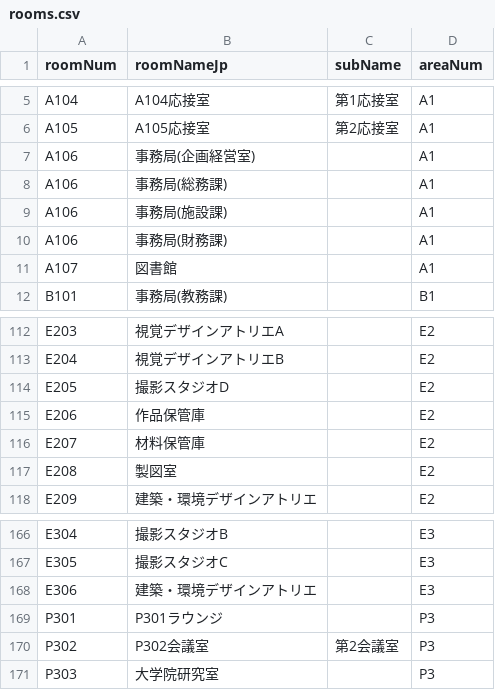
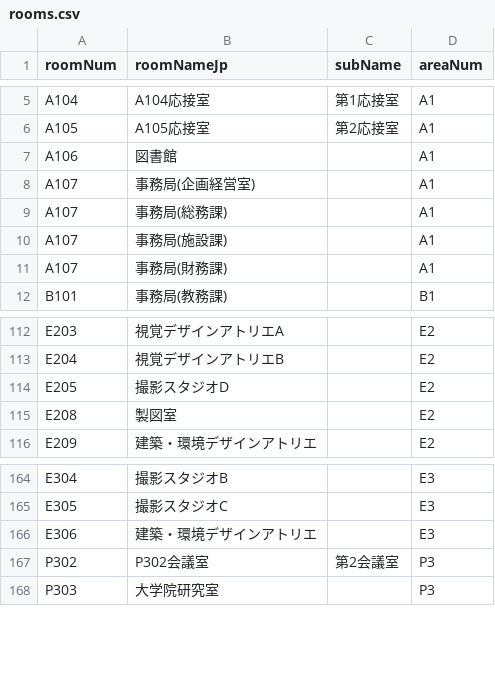
Before and after one commit to yuri182/areaSearcher, a CSV file: rooms.csv, drawn as a sheet; only a part is shown, gaps mark what is left out.

```diff
--- a/rooms.csv
+++ b/rooms.csv
@@ -6,7 +6,7 @@ A104,A104応接室,第1応接室,A1
 A105,A105応接室,第2応接室,A1
-A106,事務局(企画経営室),,A1
-A106,事務局(総務課),,A1
-A106,事務局(施設課),,A1
-A106,事務局(財務課),,A1
-A107,図書館,,A1
+A106,図書館,,A1
+A107,事務局(企画経営室),,A1
+A107,事務局(総務課),,A1
+A107,事務局(施設課),,A1
+A107,事務局(財務課),,A1
 B101,事務局(教務課),,B1
@@ -114,4 +114,2 @@ E204,視覚デザインアトリエB,,E2
 E205,撮影スタジオD,,E2
-E206,作品保管庫,,E2
-E207,材料保管庫,,E2
 E208,製図室,,E2
@@ -168,3 +166,2 @@ E305,撮影スタジオC,,E3
 E306,建築・環境デザインアトリエ,,E3
-P301,P301ラウンジ,,P3
 P302,P302会議室,第2会議室,P3
```
Also changed, not shown: 1 other file.
